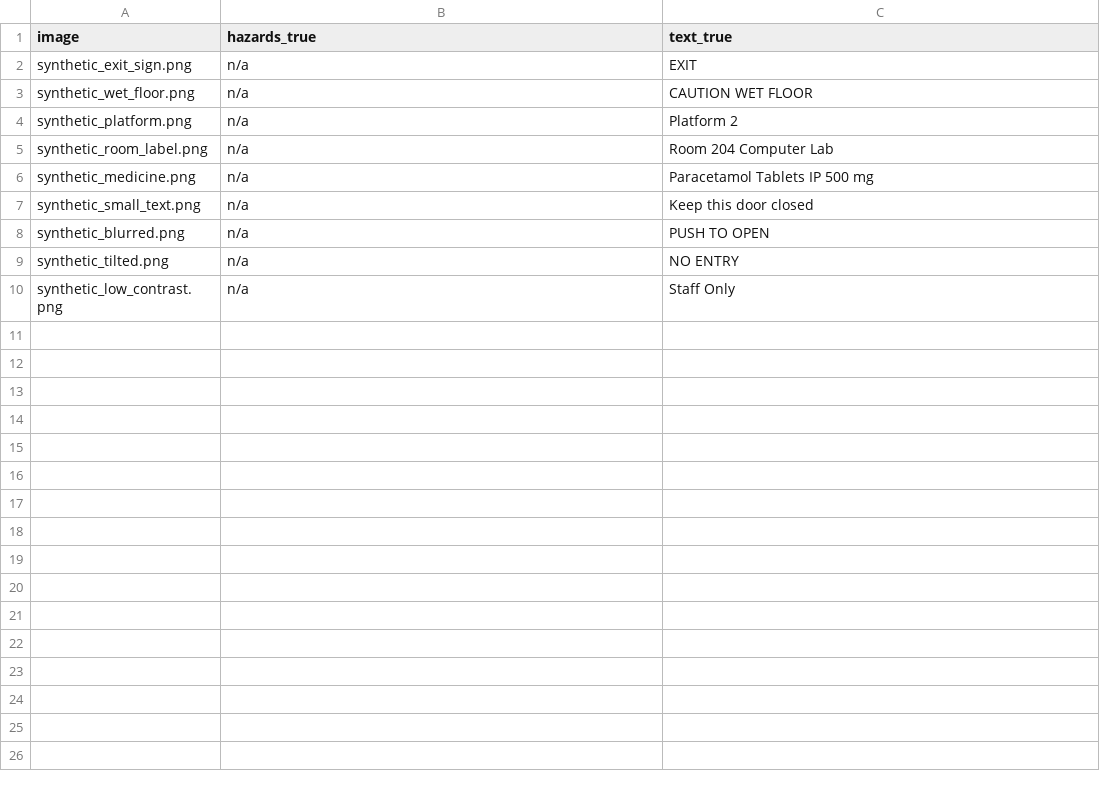
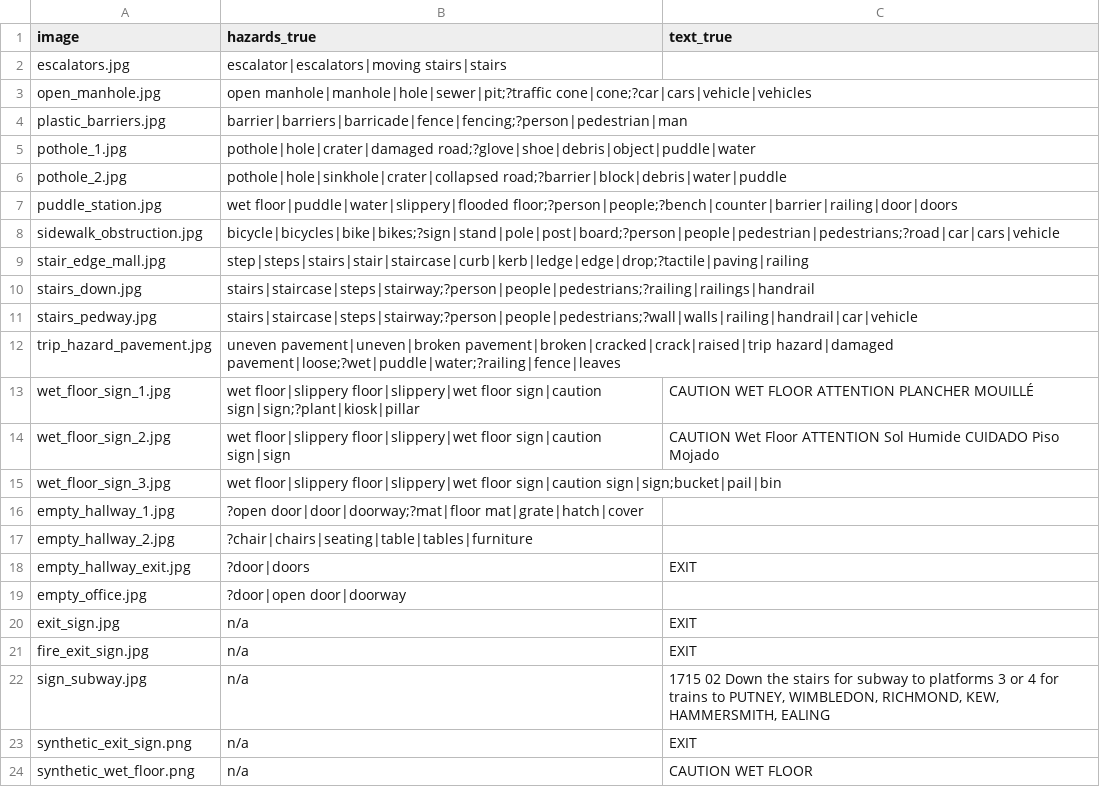
Before and after one commit to Dakshhhhh-ops/hacktober, a CSV file: eval/labels.csv, drawn as a sheet; only a part is shown; the shorter side is filled out with more unchanged rows; the diff names each change by its address in the sheet, - before the commit and + after, or states it on an @@ line.

Commit message:
Add a fixed evaluation image set from Wikimedia Commons
21 openly licensed photographs of walking hazards, clear corridors and
signs, with authors and licences in eval/SOURCES.md, alongside the nine
rendered text images. Labels can now mark a hazard as optional, so that
mentioning a traffic cone beside an open manhole is not a false alarm.

```diff
--- a/eval/labels.csv
+++ b/eval/labels.csv
+row 2: escalators.jpg | escalator|escalators|moving stairs|stairs
+row 3: open_manhole.jpg | open manhole|manhole|hole|sewer|pit;?traffic cone|cone;?car|cars|vehicle|vehicles
+row 4: plastic_barriers.jpg | barrier|barriers|barricade|fence|fencing;?person|pedestrian|man
+row 5: pothole_1.jpg | pothole|hole|crater|damaged road;?glove|shoe|debris|object|puddle|water
+row 6: pothole_2.jpg | pothole|hole|sinkhole|crater|collapsed road;?barrier|block|debris|water|puddle
+row 7: puddle_station.jpg | wet floor|puddle|water|slippery|flooded floor;?person|people;?bench|counter|barrier|railing|door|doors
+row 8: sidewalk_obstruction.jpg | bicycle|bicycles|bike|bikes;?sign|stand|pole|post|board;?person|people|pedestrian|pedestrians;?road|car|cars|vehicle
+row 9: stair_edge_mall.jpg | step|steps|stairs|stair|staircase|curb|kerb|ledge|edge|drop;?tactile|paving|railing
+row 10: stairs_down.jpg | stairs|staircase|steps|stairway;?person|people|pedestrians;?railing|railings|handrail
+row 11: stairs_pedway.jpg | stairs|staircase|steps|stairway;?person|people|pedestrians;?wall|walls|railing|handrail|car|vehicle
+row 12: trip_hazard_pavement.jpg | uneven pavement|uneven|broken pavement|broken|cracked|crack|raised|trip hazard|damaged pavement|loose;?wet|puddle|water;?railing|fence|leaves
+row 13: wet_floor_sign_1.jpg | wet floor|slippery floor|slippery|wet floor sign|caution sign|sign;?plant|kiosk|pillar | CAUTION WET FLOOR ATTENTION PLANCHER MOUILLÉ
+row 14: wet_floor_sign_2.jpg | wet floor|slippery floor|slippery|wet floor sign|caution sign|sign | CAUTION Wet Floor ATTENTION Sol Humide CUIDADO Piso Mojado
+row 15: wet_floor_sign_3.jpg | wet floor|slippery floor|slippery|wet floor sign|caution sign|sign;bucket|pail|bin
+row 16: empty_hallway_1.jpg | ?open door|door|doorway;?mat|floor mat|grate|hatch|cover
+row 17: empty_hallway_2.jpg | ?chair|chairs|seating|table|tables|furniture
+row 18: empty_hallway_exit.jpg | ?door|doors | EXIT
+row 19: empty_office.jpg | ?door|open door|doorway
+row 20: exit_sign.jpg | n/a | EXIT
+row 21: fire_exit_sign.jpg | n/a | EXIT
+row 22: sign_subway.jpg | n/a | 1715 02 Down the stairs for subway to platforms 3 or 4 for trains to PUTNEY, WIMBLEDON, RICHMOND, KEW, HAMMERSMITH, EALING
```
Also changed, not shown: 27 other files.
